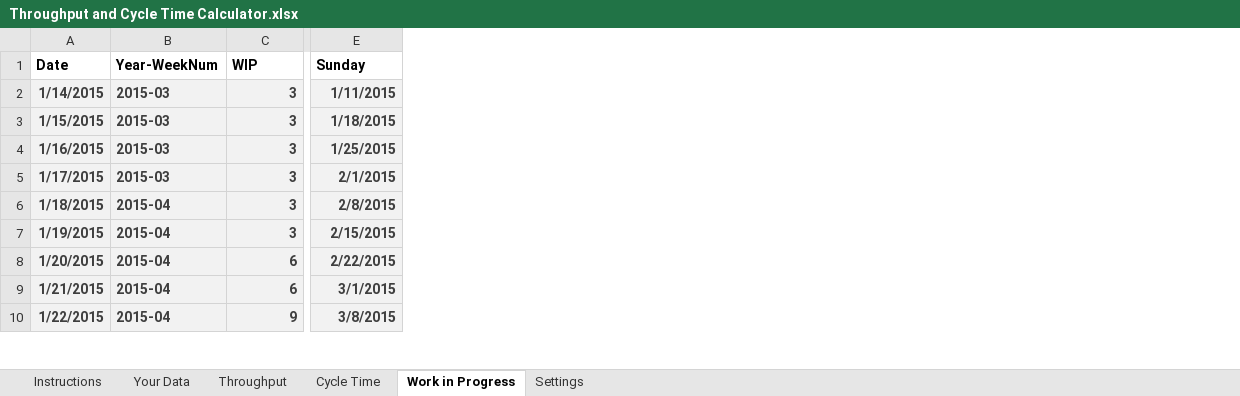
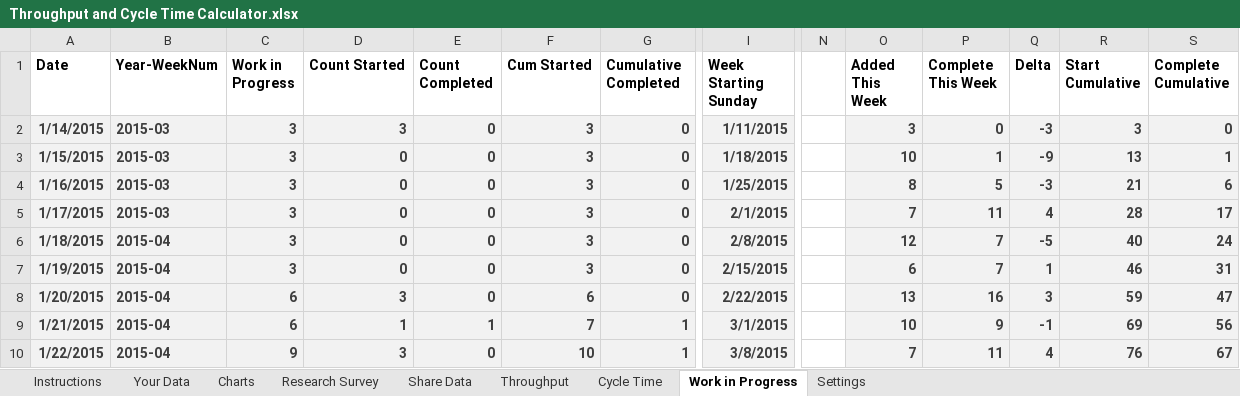
Before and after one commit to FocusedObjective/FocusedObjective.Resources, an Excel workbook: Spreadsheets/Throughput and Cycle Time Calculator.xlsx, sheet Work in Progress, drawn as a sheet; only a part is shown, gaps mark what is left out; values as stored, in another font and other column widths than the file's, no borders; charts and pictures not drawn; addresses are those after the commit; the diff names each change by its address in the sheet, - before the commit and + after, or states it on an @@ line.

Commit message:
Added cum flow and survey worksheets.
Also move all charts onto one sheet.

```diff
--- a/Spreadsheets/Throughput and Cycle Time Calculator.xlsx (sheet Work in Progress)
+++ b/Spreadsheets/Throughput and Cycle Time Calculator.xlsx (sheet Work in Progress)
+sheet tab: Charts
+sheet tab: Research Survey
+sheet tab: Share Data
+column D (Count Started), rows 2-10: 3 | 0 | 0 | 0 | 0 | 0 | 3 | 1 | 3
+column E (Count Completed), rows 2-10: 0 | 0 | 0 | 0 | 0 | 0 | 0 | 1 | 0
+column F (Cum Started), rows 2-10: 3 | 3 | 3 | 3 | 3 | 3 | 6 | 7 | 10
+column G (Cumulative Completed), rows 2-10: 0 | 0 | 0 | 0 | 0 | 0 | 0 | 1 | 1
+column N, empty
+column O (Added This Week), rows 2-10: 3 | 10 | 8 | 7 | 12 | 6 | 13 | 10 | 7
+column P (Complete This Week), rows 2-10: 0 | 1 | 5 | 11 | 7 | 7 | 16 | 9 | 11
+column Q (Delta), rows 2-10: -3 | -9 | -3 | 4 | -5 | 1 | 3 | -1 | 4
+column R (Start Cumulative), rows 2-10: 3 | 13 | 21 | 28 | 40 | 46 | 59 | 69 | 76
+column S (Complete Cumulative), rows 2-10: 0 | 1 | 6 | 17 | 24 | 31 | 47 | 56 | 67
-C1: WIP
+C1: Work in Progress
-I1: Sunday
+I1: Week Starting Sunday
```
Also changed, not shown: sheet Cycle Time, sheet Throughput, sheet Your Data, sheet Instructions, formulas that keep their value, charts or pictures.
